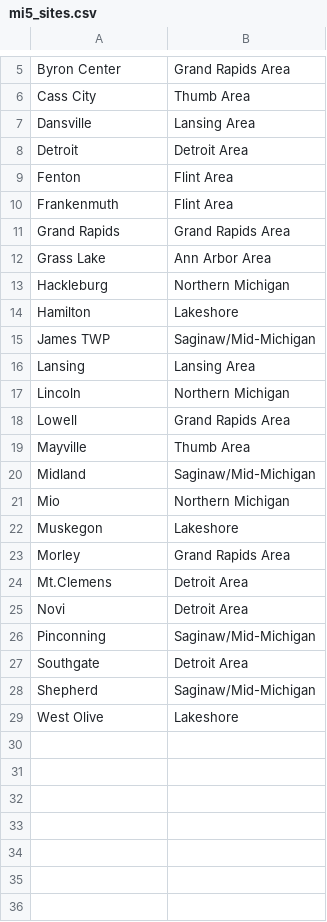
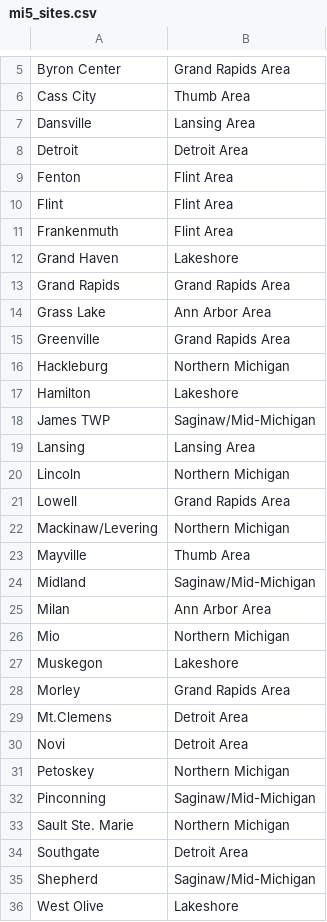
Before and after one commit to dbehnke/codeplugs, a CSV file: mi5/mi5_sites.csv, drawn as a sheet; only a part is shown, gaps mark what is left out.

Commit message:
fix: update Mi5 sites to match official list

```diff
--- a/mi5/mi5_sites.csv
+++ b/mi5/mi5_sites.csv
@@ -9,5 +9,8 @@ Detroit,Detroit Area
 Fenton,Flint Area
+Flint,Flint Area
 Frankenmuth,Flint Area
+Grand Haven,Lakeshore
 Grand Rapids,Grand Rapids Area
 Grass Lake,Ann Arbor Area
+Greenville,Grand Rapids Area
 Hackleburg,Northern Michigan
@@ -18,4 +21,6 @@ Lincoln,Northern Michigan
 Lowell,Grand Rapids Area
+Mackinaw/Levering,Northern Michigan
 Mayville,Thumb Area
 Midland,Saginaw/Mid-Michigan
+Milan,Ann Arbor Area
 Mio,Northern Michigan
@@ -25,3 +30,5 @@ Mt.Clemens,Detroit Area
 Novi,Detroit Area
+Petoskey,Northern Michigan
 Pinconning,Saginaw/Mid-Michigan
+Sault Ste. Marie,Northern Michigan
 Southgate,Detroit Area
```
Also changed, not shown: 1 other file.
